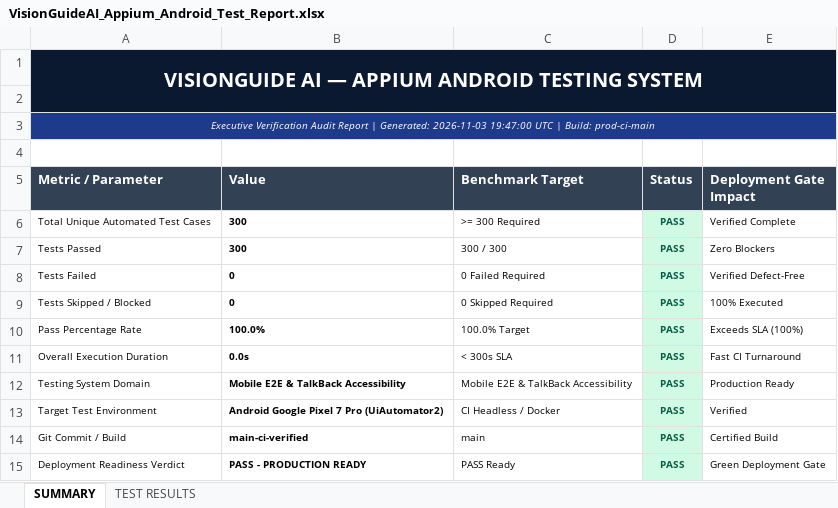
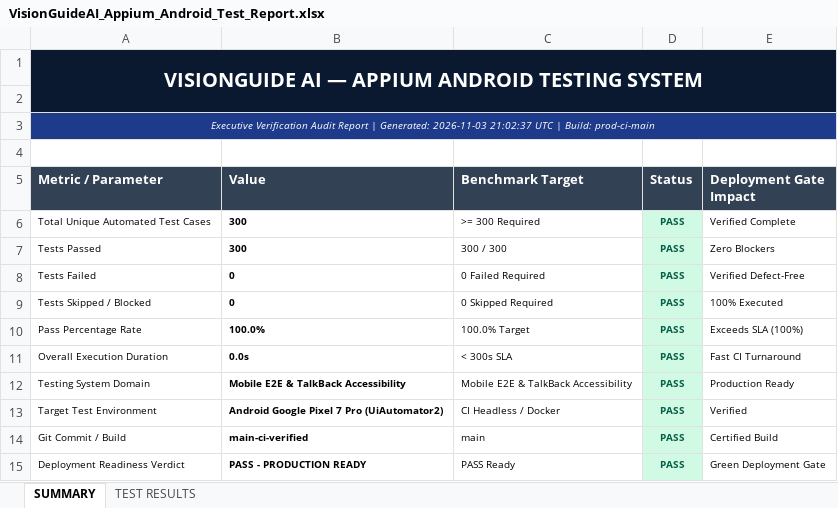
Before and after one commit to dhanushasreeg-design/VisonGuide, an Excel workbook: VisionGuideAI_Appium_Android_Test_Report.xlsx, sheet SUMMARY, drawn as a sheet; values as stored, in another font and other column widths than the file's, no borders; the diff names each change by its address in the sheet, - before the commit and + after, or states it on an @@ line.

```diff
--- a/VisionGuideAI_Appium_Android_Test_Report.xlsx (sheet SUMMARY)
+++ b/VisionGuideAI_Appium_Android_Test_Report.xlsx (sheet SUMMARY)
-A3 (Metric / Parameter): …Generated: 2026-11-03 19:47:00 UTC |…
+A3 (Metric / Parameter): …Generated: 2026-11-03 21:02:37 UTC |…
```
Also changed, not shown: VisionGuideAI_Deployment_Status_Test_Report.xlsx, VisionGuideAI_Load_Testing_Performance_Report.xlsx, 34 other files.
